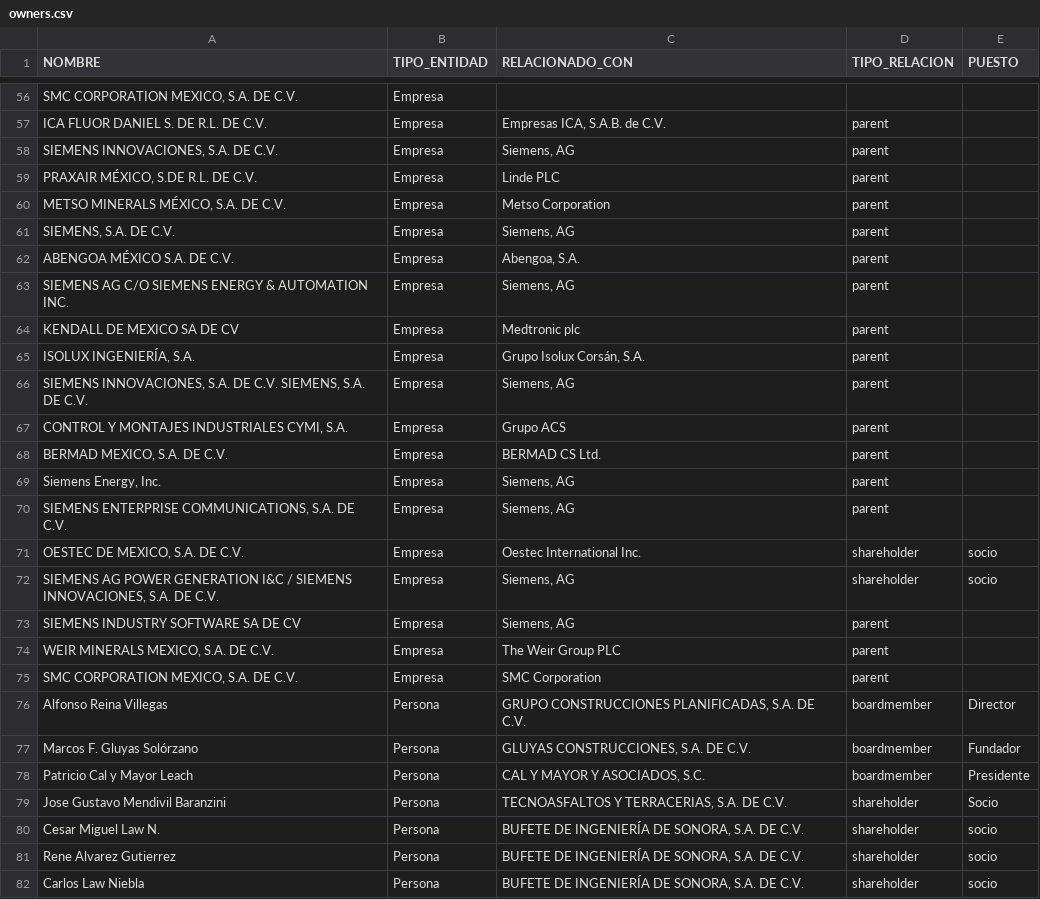
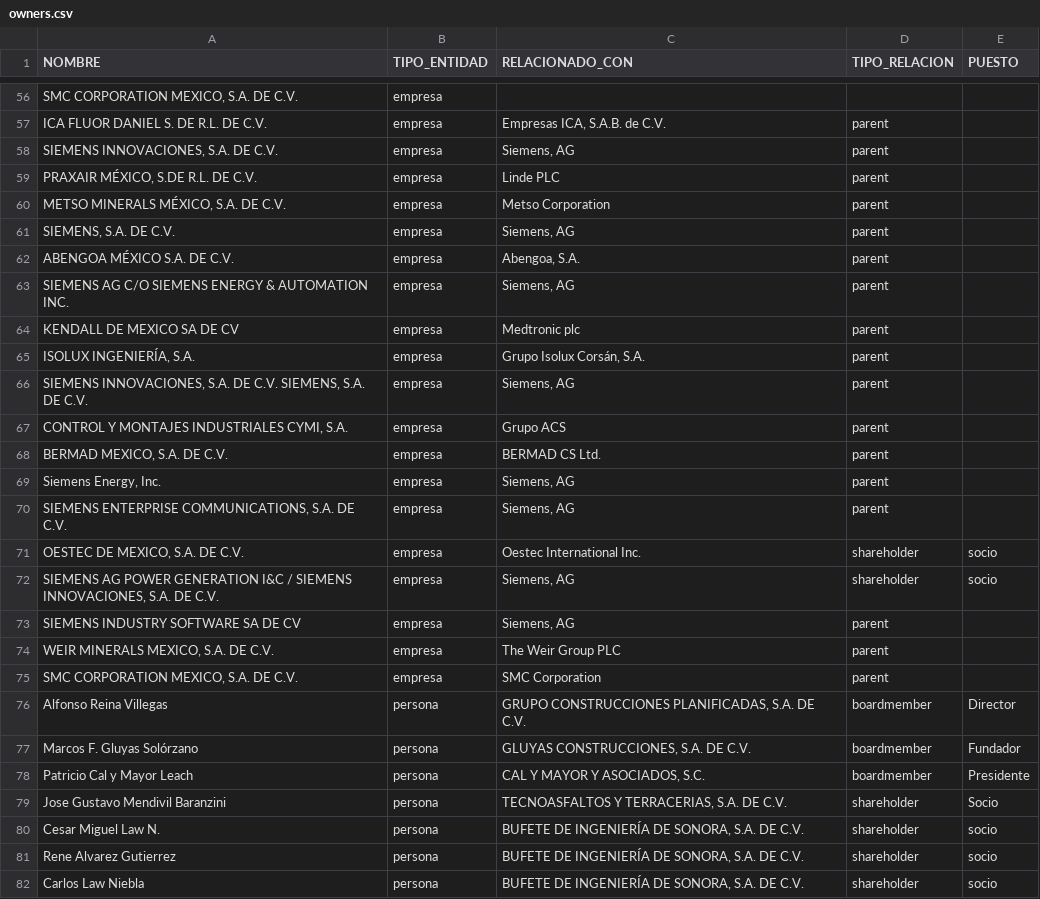
Before and after one commit to ProjectPODER/LaNuevaAmenazadeGrupoMexico, a CSV file: assets/data/owners.csv, drawn as a sheet; only a part is shown, gaps mark what is left out; the diff covers the shown part only; the diff names each change by its address in the sheet, - before the commit and + after, or states it on an @@ line.

```diff
--- a/assets/data/owners.csv
+++ b/assets/data/owners.csv
-B56:B75 (TIPO_ENTIDAD): Empresa
+B56:B75 (TIPO_ENTIDAD): empresa
-B76:B82 (TIPO_ENTIDAD): Persona
+B76:B82 (TIPO_ENTIDAD): persona
```
Also changed, not shown: 94 edited cells elsewhere in this file.
